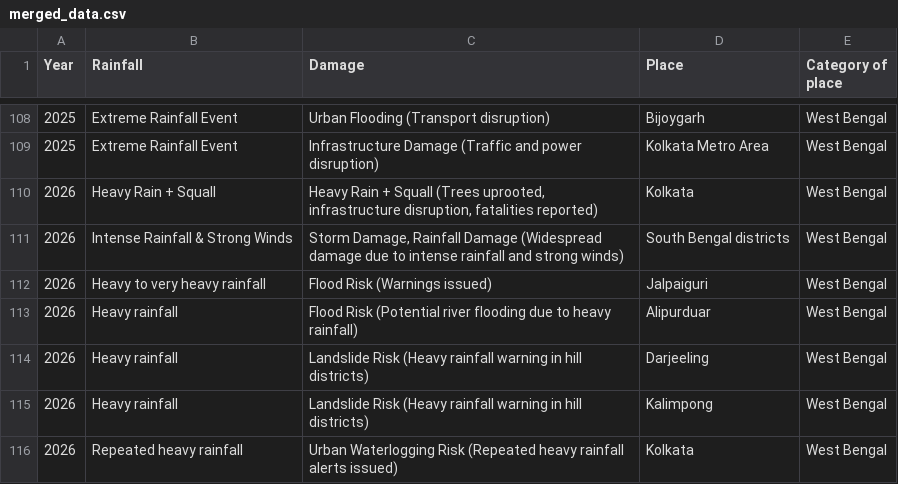
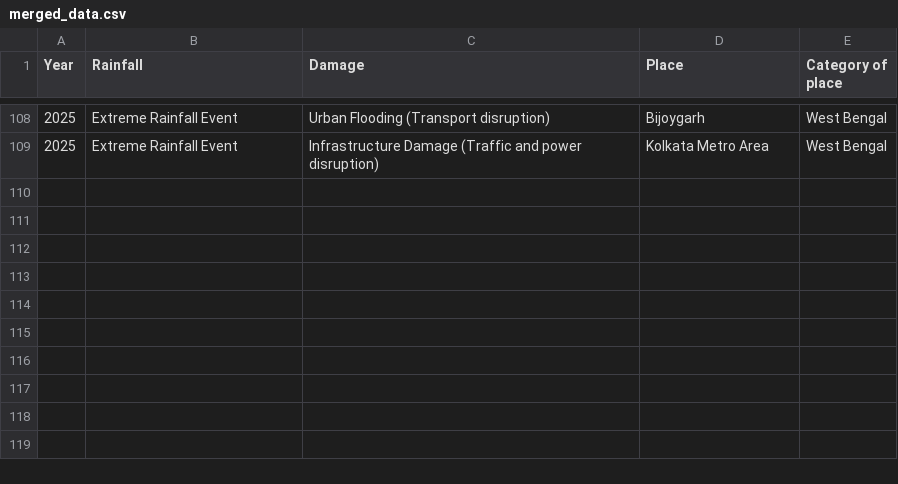
Before and after one commit to DebasmitaBose0/IEEEPROJECT, a CSV file: merged_data.csv, drawn as a sheet; only a part is shown, gaps mark what is left out.

```diff
--- a/merged_data.csv
+++ b/merged_data.csv
@@ -109,8 +109 @@ Year,Rainfall,Damage,Place,Category of place
 2025,Extreme Rainfall Event,Infrastructure Damage (Traffic and power disruption),Kolkata Metro Area,West Bengal
-2026,Heavy Rain + Squall,"Heavy Rain + Squall (Trees uprooted, infrastructure disruption, fatalities reported)",Kolkata,West Bengal
-2026,Intense Rainfall & Strong Winds,"Storm Damage, Rainfall Damage (Widespread damage due to intense rainfall and strong winds)",South Bengal districts,West Bengal
-2026,Heavy to very heavy rainfall,Flood Risk (Warnings issued),Jalpaiguri,West Bengal
-2026,Heavy rainfall,Flood Risk (Potential river flooding due to heavy rainfall),Alipurduar,West Bengal
-2026,Heavy rainfall,Landslide Risk (Heavy rainfall warning in hill districts),Darjeeling,West Bengal
-2026,Heavy rainfall,Landslide Risk (Heavy rainfall warning in hill districts),Kalimpong,West Bengal
-2026,Repeated heavy rainfall,Urban Waterlogging Risk (Repeated heavy rainfall alerts issued),Kolkata,West Bengal
```
Also changed, not shown: 3 other files.
